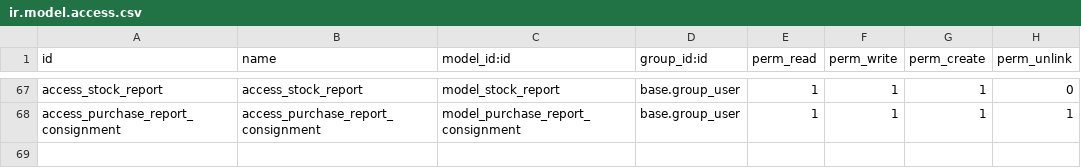
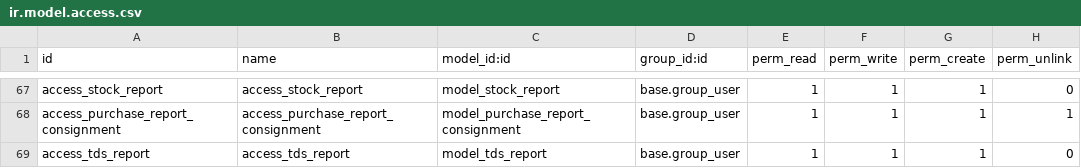
Before and after one commit to thailao2812/ovis16, a CSV file: india_sucden/sd_india_report/security/ir.model.access.csv, drawn as a sheet; only a part is shown, gaps mark what is left out; the diff names each change by its address in the sheet, - before the commit and + after, or states it on an @@ line.

```diff
--- a/india_sucden/sd_india_report/security/ir.model.access.csv
+++ b/india_sucden/sd_india_report/security/ir.model.access.csv
+row 69: access_tds_report | access_tds_report | model_tds_report | base.group_user | 1 | 1 | 1 | 0
```
Also changed, not shown: 10 other files.
